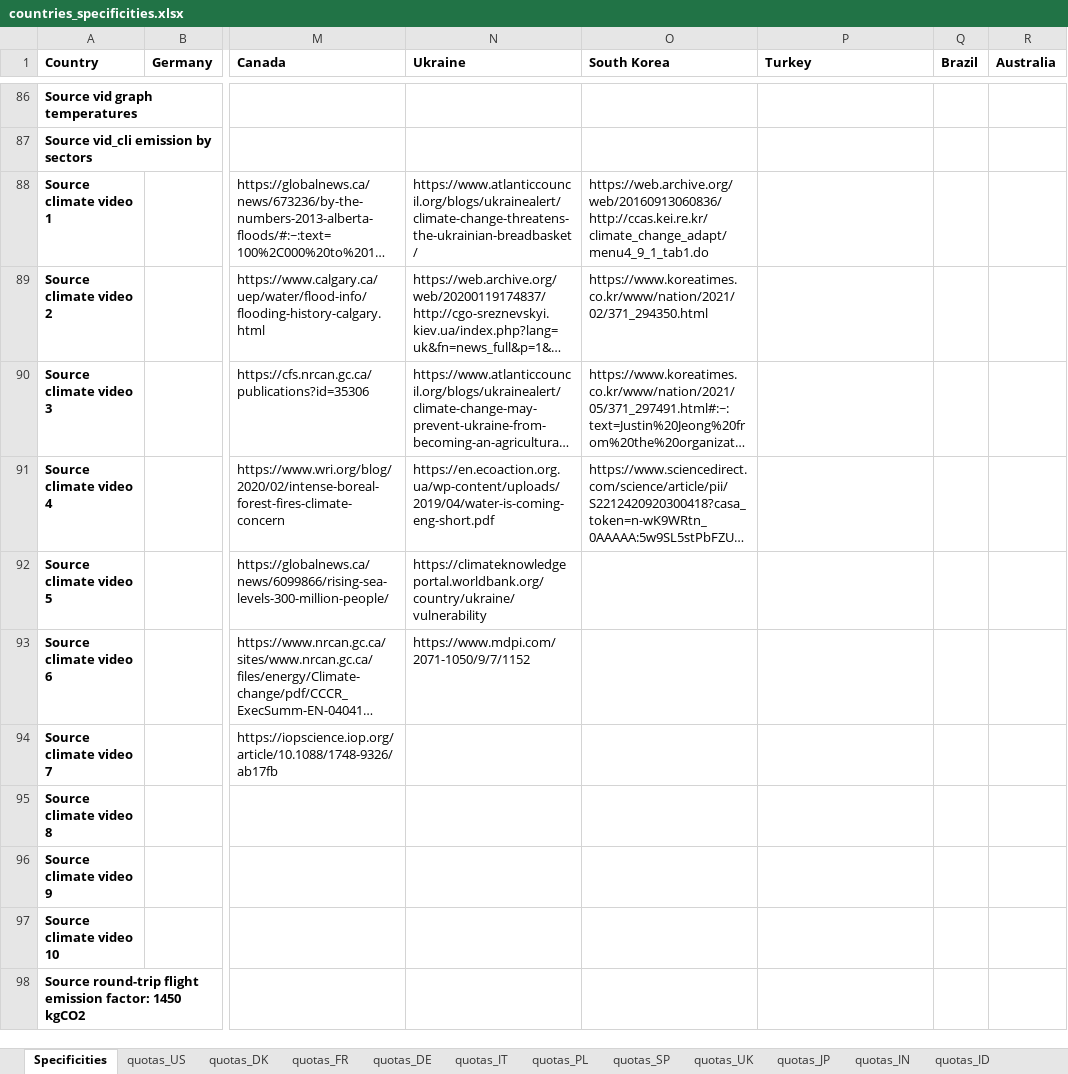
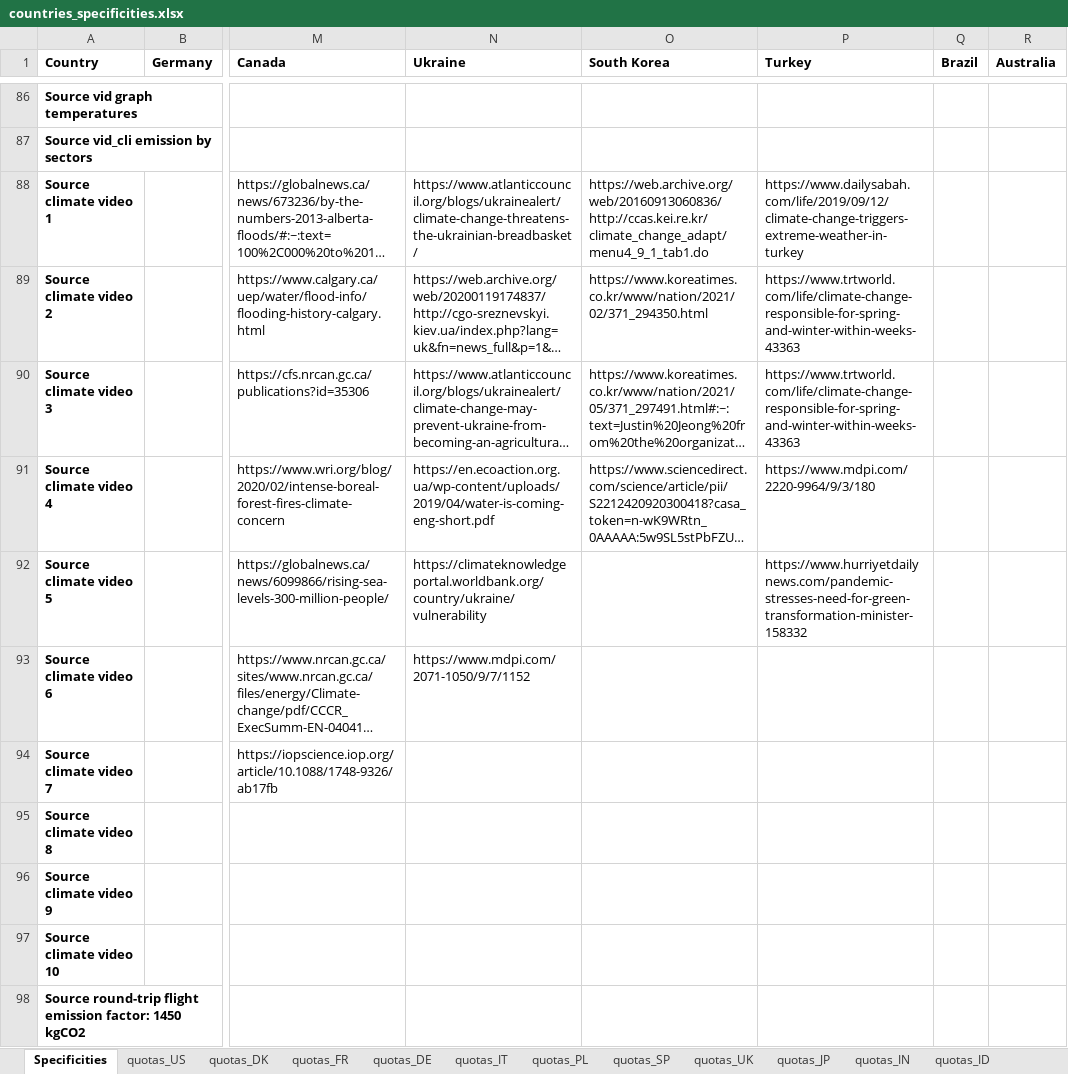
Before and after one commit to mariuslehenaff/oecd_climate, an Excel workbook: questionnaires/countries_specificities.xlsx, sheet Specificities, drawn as a sheet; only a part is shown, gaps mark what is left out; long unchanged cells end in …; values as stored, in another font and other column widths than the file's, no borders; the diff names each change by its address in the sheet, - before the commit and + after, or states it on an @@ line.

Commit message:
Script Turkey

```diff
--- a/questionnaires/countries_specificities.xlsx (sheet Specificities)
+++ b/questionnaires/countries_specificities.xlsx (sheet Specificities)
-P88 (Turkey): (empty)
+P88 (Turkey): https://www.dailysabah.com/life/2019/09/12/climate-change-triggers-extreme-weather-in-turkey
-P89:P90 (Turkey): (empty)
+P89:P90 (Turkey): https://www.trtworld.com/life/climate-change-responsible-for-spring-and-winter-within-weeks-43363
-P91 (Turkey): (empty)
+P91 (Turkey): https://www.mdpi.com/2220-9964/9/3/180
-P92 (Turkey): (empty)
+P92 (Turkey): https://www.hurriyetdailynews.com/pandemic-stresses-need-for-green-transformation-minister-158332
```
Also changed, not shown: 1 other file.
